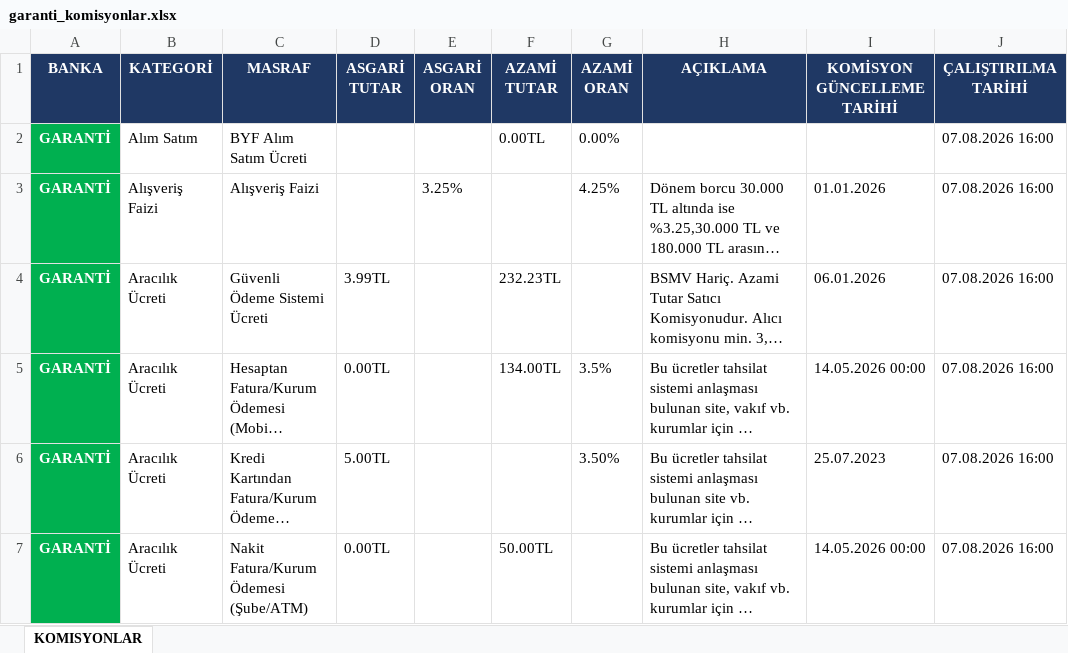
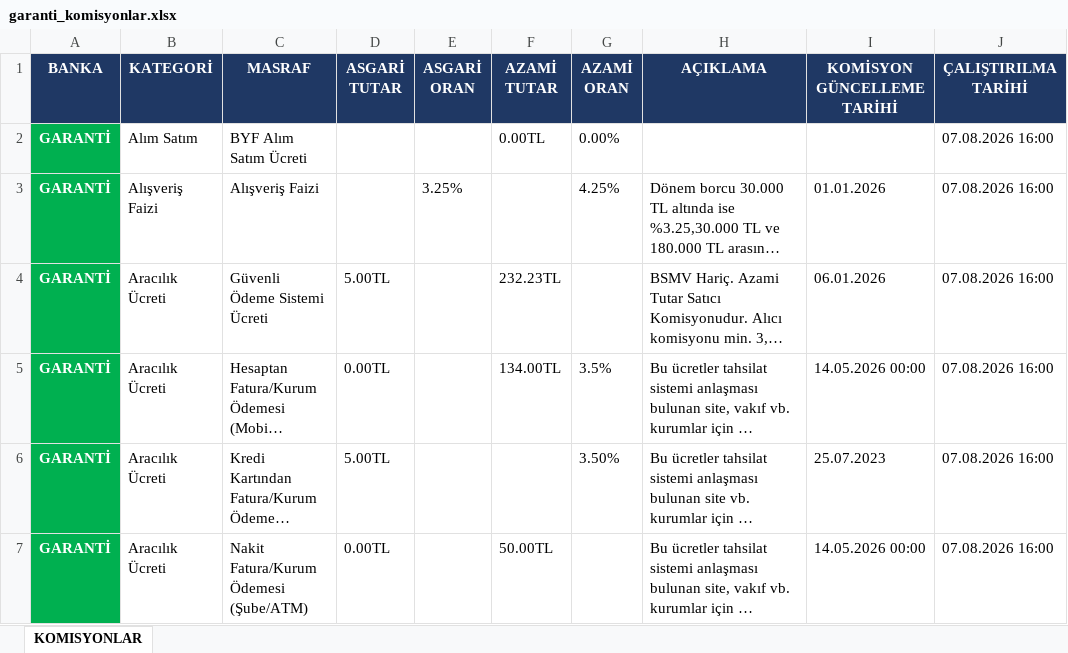
Before and after one commit to ozgeyamc/komisyon_analiz, an Excel workbook: garanti_komisyonlar.xlsx, sheet KOMISYONLAR, drawn as a sheet; only a part is shown; long unchanged cells end in …; values as stored, in another font and other column widths than the file's, no borders; the diff names each change by its address in the sheet, - before the commit and + after, or states it on an @@ line.

Commit message:
Add files via upload

```diff
--- a/garanti_komisyonlar.xlsx (sheet KOMISYONLAR)
+++ b/garanti_komisyonlar.xlsx (sheet KOMISYONLAR)
-D4 (ASGARİ TUTAR): 3.99TL
+D4 (ASGARİ TUTAR): 5.00TL
```
